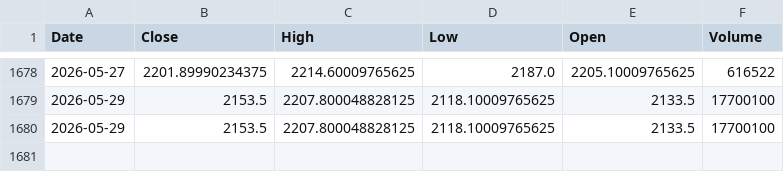
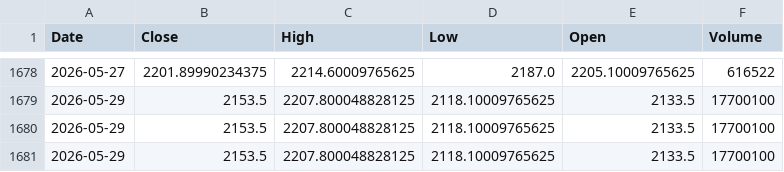
Before and after one commit to Mantra-18/Fincast-Stock-Price-Prediction, a CSV file: stock_data/Hindustan Unilever.csv, drawn as a sheet; only a part is shown, gaps mark what is left out; the diff names each change by its address in the sheet, - before the commit and + after, or states it on an @@ line.

```diff
--- a/stock_data/Hindustan Unilever.csv
+++ b/stock_data/Hindustan Unilever.csv
+row 1681: 2026-05-29 | 2153.5 | 2207.800048828125 | 2118.10009765625 | 2133.5 | 17700100
```
Also changed, not shown: stock_data/Adani.csv, stock_data/Larsen & Toubro.csv, 18 other files.
